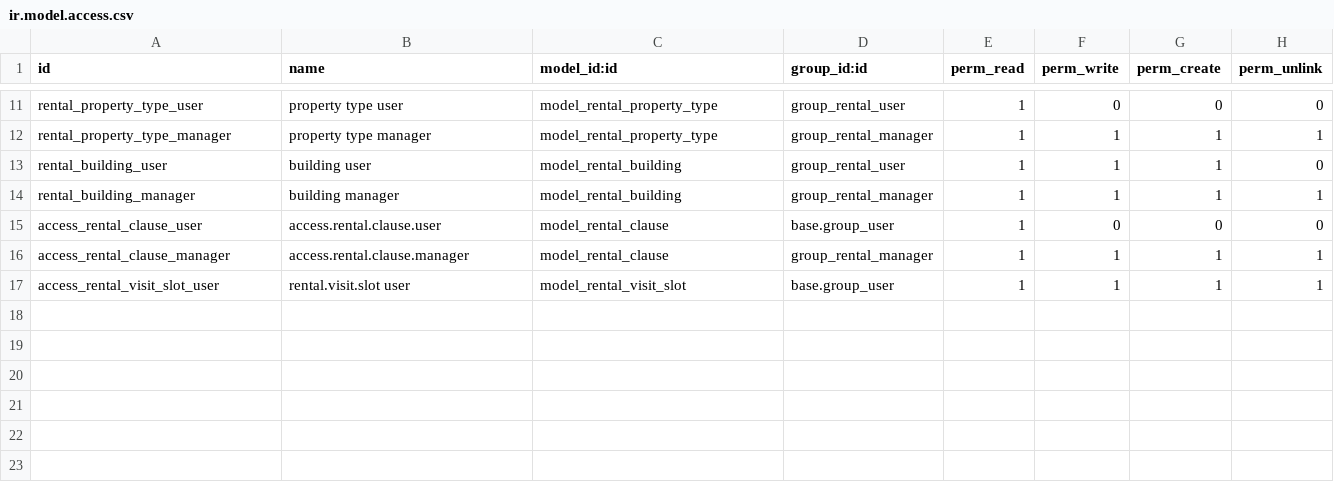
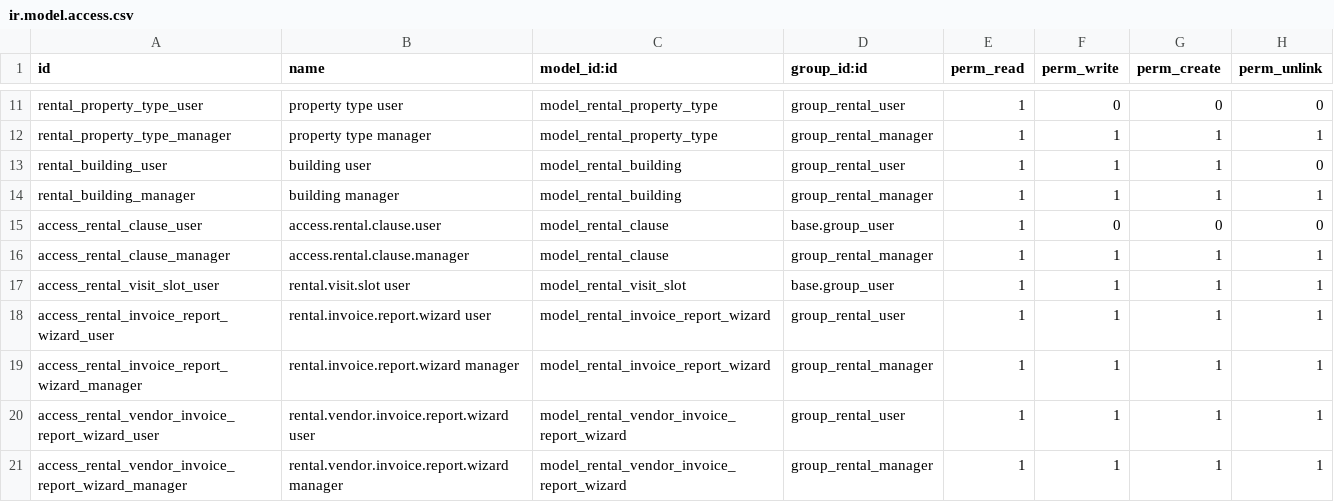
Before and after one commit to jorgesemai19/sga_property_rental, a CSV file: security/ir.model.access.csv, drawn as a sheet; only a part is shown, gaps mark what is left out.

Commit message:
se suben los wizards de reportes

```diff
--- a/security/ir.model.access.csv
+++ b/security/ir.model.access.csv
@@ -17 +17,5 @@ access_rental_clause_manager,access.rental.clause.manager,model_rental_clause,gr
 access_rental_visit_slot_user,rental.visit.slot user,model_rental_visit_slot,base.group_user,1,1,1,1
+access_rental_invoice_report_wizard_user,rental.invoice.report.wizard user,model_rental_invoice_report_wizard,group_rental_user,1,1,1,1
+access_rental_invoice_report_wizard_manager,rental.invoice.report.wizard manager,model_rental_invoice_report_wizard,group_rental_manager,1,1,1,1
+access_rental_vendor_invoice_report_wizard_user,rental.vendor.invoice.report.wizard user,model_rental_vendor_invoice_report_wizard,group_rental_user,1,1,1,1
+access_rental_vendor_invoice_report_wizard_manager,rental.vendor.invoice.report.wizard manager,model_rental_vendor_invoice_report_wizard,group_rental_manager,1,1,1,1
```
Also changed, not shown: 8 other files.
